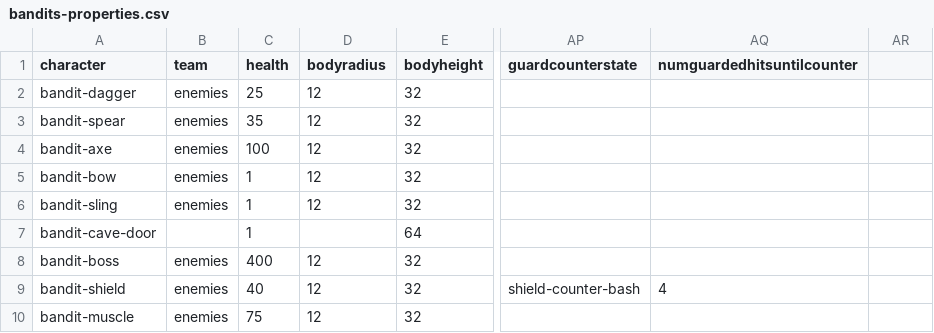
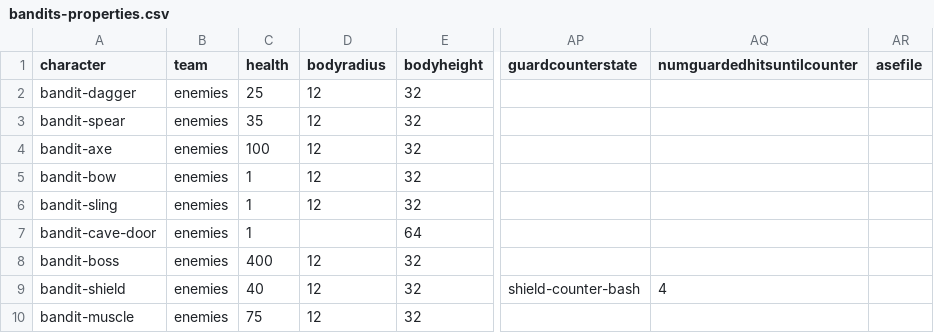
Before and after one commit to IoriBranford/dragontail, a CSV file: game/data/database/bandits-properties.csv, drawn as a sheet; only a part is shown, gaps mark what is left out; the diff names each change by its address in the sheet, - before the commit and + after, or states it on an @@ line.

Commit message:
Introduce escaping enemy grab mechanic with muscle bandit grabbing player when she breaks the door

```diff
--- a/game/data/database/bandits-properties.csv
+++ b/game/data/database/bandits-properties.csv
-AR1: (empty)
+AR1: asefile
-B7 (team): (empty)
+B7 (team): enemies
```
Also changed, not shown: 4 other files.
